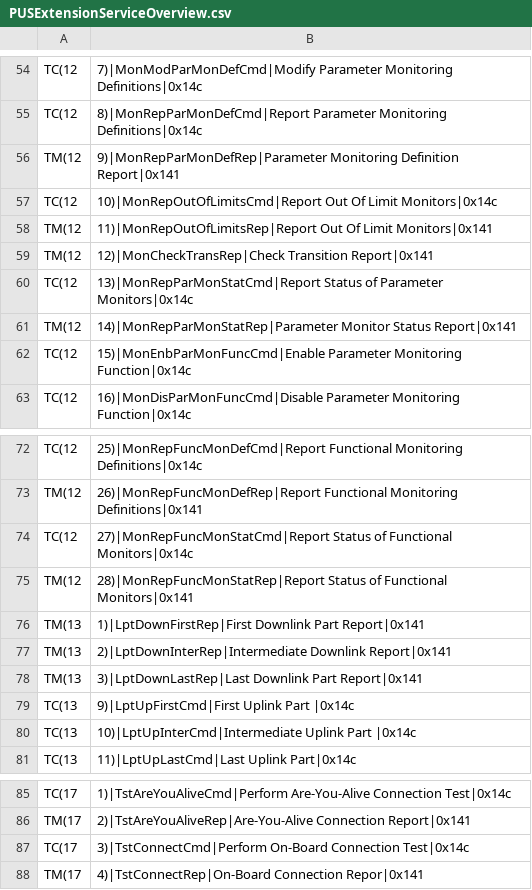
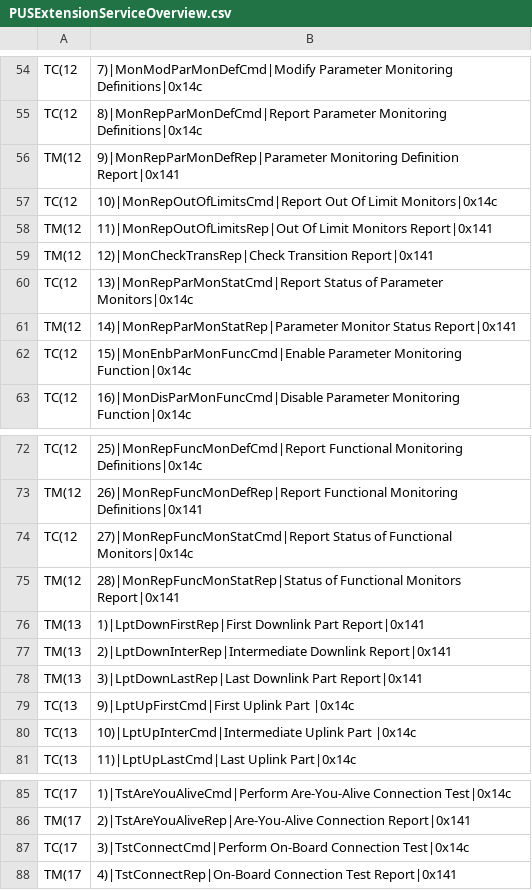
Before and after one commit to pnp-software/cordetfw-pus, a CSV file: doc/pus/GeneratedTables/PUSExtensionServiceOverview.csv, drawn as a sheet; only a part is shown, gaps mark what is left out.

Commit message:
Editorial fixes

```diff
--- a/doc/pus/GeneratedTables/PUSExtensionServiceOverview.csv
+++ b/doc/pus/GeneratedTables/PUSExtensionServiceOverview.csv
@@ -57,3 +57,3 @@ TM(12,9)|MonRepParMonDefRep|Parameter Monitoring Definition Report|0x141
 TC(12,10)|MonRepOutOfLimitsCmd|Report Out Of Limit Monitors|0x14c
-TM(12,11)|MonRepOutOfLimitsRep|Report Out Of Limit Monitors|0x141
+TM(12,11)|MonRepOutOfLimitsRep|Out Of Limit Monitors Report|0x141
 TM(12,12)|MonCheckTransRep|Check Transition Report|0x141
@@ -74,3 +74,3 @@ TM(12,26)|MonRepFuncMonDefRep|Report Functional Monitoring Definitions|0x141
 TC(12,27)|MonRepFuncMonStatCmd|Report Status of Functional Monitors|0x14c
-TM(12,28)|MonRepFuncMonStatRep|Report Status of Functional Monitors|0x141
+TM(12,28)|MonRepFuncMonStatRep|Status of Functional Monitors Report|0x141
 TM(13,1)|LptDownFirstRep|First Downlink Part Report|0x141
@@ -87,2 +87,2 @@ TM(17,2)|TstAreYouAliveRep|Are-You-Alive Connection Report|0x141
 TC(17,3)|TstConnectCmd|Perform On-Board Connection Test|0x14c
-TM(17,4)|TstConnectRep|On-Board Connection Repor|0x141
+TM(17,4)|TstConnectRep|On-Board Connection Test Report|0x141
```
